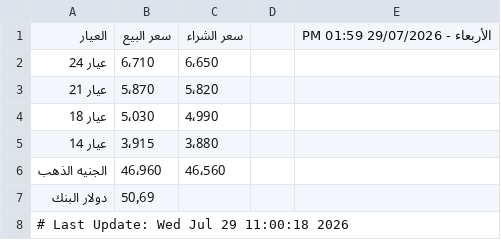
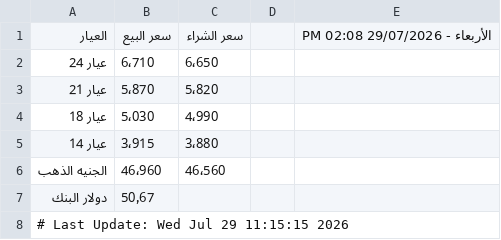
Before and after one commit to abodaapp-hash/sheet-fetcher, a CSV file: data/latest.csv, drawn as a sheet.

```diff
--- a/data/latest.csv
+++ b/data/latest.csv
@@ -1,2 +1,2 @@
-العيار,سعر البيع,سعر الشراء,,الأربعاء - 29/07/2026 01:59 PM
+العيار,سعر البيع,سعر الشراء,,الأربعاء - 29/07/2026 02:08 PM
 عيار 24,6٬710,6٬650,,
@@ -6,3 +6,3 @@
 الجنيه الذهب,46٬960,46٬560,,
-دولار البنك,50٫69,,,
-# Last Update: Wed Jul 29 11:00:18 2026
+دولار البنك,50٫67,,,
+# Last Update: Wed Jul 29 11:15:15 2026
```
